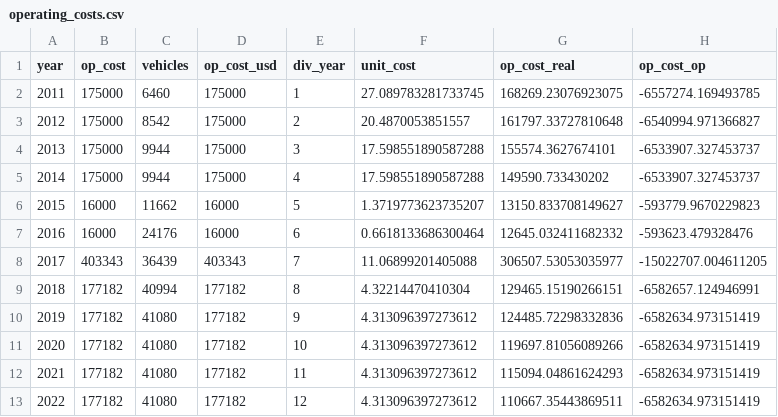
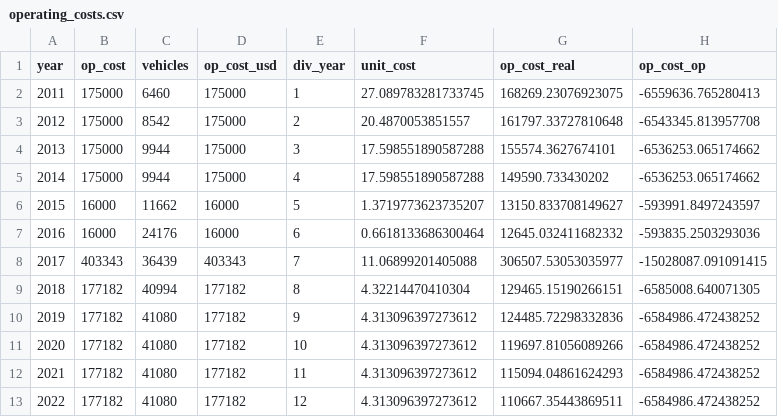
Before and after one commit to DevInnovationLab/Eric-Zhu, a CSV file: data/gui2de/final/operating_costs.csv, drawn as a sheet.

```diff
--- a/data/gui2de/final/operating_costs.csv
+++ b/data/gui2de/final/operating_costs.csv
@@ -1,13 +1,13 @@
 year,op_cost,vehicles,op_cost_usd,div_year,unit_cost,op_cost_real,op_cost_op
-2011,175000,6460,175000,1,27.089783281733745,168269.23076923075,-6557274.169493785
-2012,175000,8542,175000,2,20.4870053851557,161797.33727810648,-6540994.971366827
-2013,175000,9944,175000,3,17.598551890587288,155574.3627674101,-6533907.327453737
-2014,175000,9944,175000,4,17.598551890587288,149590.733430202,-6533907.327453737
-2015,16000,11662,16000,5,1.3719773623735207,13150.833708149627,-593779.9670229823
-2016,16000,24176,16000,6,0.6618133686300464,12645.032411682332,-593623.479328476
-2017,403343,36439,403343,7,11.06899201405088,306507.53053035977,-15022707.004611205
-2018,177182,40994,177182,8,4.32214470410304,129465.15190266151,-6582657.124946991
-2019,177182,41080,177182,9,4.313096397273612,124485.72298332836,-6582634.973151419
-2020,177182,41080,177182,10,4.313096397273612,119697.81056089266,-6582634.973151419
-2021,177182,41080,177182,11,4.313096397273612,115094.04861624293,-6582634.973151419
-2022,177182,41080,177182,12,4.313096397273612,110667.35443869511,-6582634.973151419
+2011,175000,6460,175000,1,27.089783281733745,168269.23076923075,-6559636.765280413
+2012,175000,8542,175000,2,20.4870053851557,161797.33727810648,-6543345.813957708
+2013,175000,9944,175000,3,17.598551890587288,155574.3627674101,-6536253.065174662
+2014,175000,9944,175000,4,17.598551890587288,149590.733430202,-6536253.065174662
+2015,16000,11662,16000,5,1.3719773623735207,13150.833708149627,-593991.8497243597
+2016,16000,24176,16000,6,0.6618133686300464,12645.032411682332,-593835.2503293036
+2017,403343,36439,403343,7,11.06899201405088,306507.53053035977,-15028087.091091415
+2018,177182,40994,177182,8,4.32214470410304,129465.15190266151,-6585008.640071305
+2019,177182,41080,177182,9,4.313096397273612,124485.72298332836,-6584986.472438252
+2020,177182,41080,177182,10,4.313096397273612,119697.81056089266,-6584986.472438252
+2021,177182,41080,177182,11,4.313096397273612,115094.04861624293,-6584986.472438252
+2022,177182,41080,177182,12,4.313096397273612,110667.35443869511,-6584986.472438252
```
Also changed, not shown: data/gui2de/final/benefits.csv.
